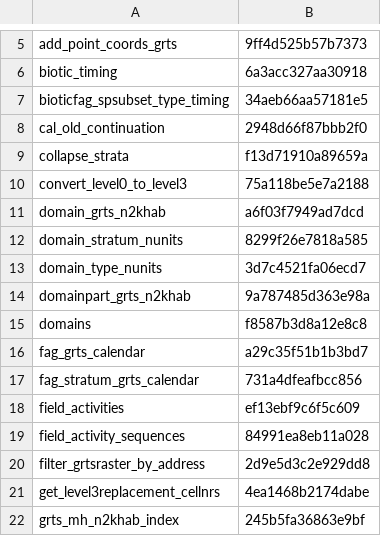
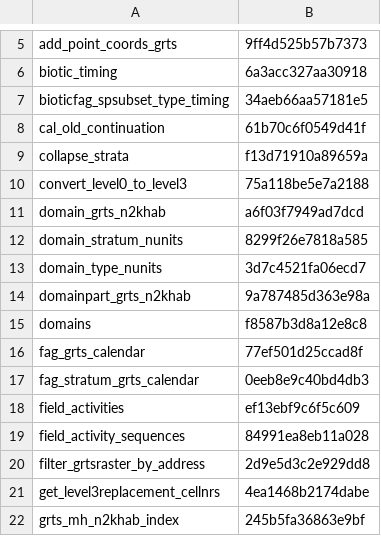
Before and after one commit to inbo/n2khab-mne-designs, a CSV file: 100_design_common/010_revisitplan/data/text/results/object_checksums.csv, drawn as a sheet; only a part is shown, gaps mark what is left out.

Commit message:
REP: update obj checksums wrt limiting cal_old (118f9b3b)

```diff
--- a/100_design_common/010_revisitplan/data/text/results/object_checksums.csv
+++ b/100_design_common/010_revisitplan/data/text/results/object_checksums.csv
@@ -7,3 +7,3 @@ biotic_timing,6a3acc327aa30918
 bioticfag_spsubset_type_timing,34aeb66aa57181e5
-cal_old_continuation,2948d66f87bbb2f0
+cal_old_continuation,61b70c6f0549d41f
 collapse_strata,f13d71910a89659a
@@ -15,4 +15,4 @@ domainpart_grts_n2khab,9a787485d363e98a
 domains,f8587b3d8a12e8c8
-fag_grts_calendar,a29c35f51b1b3bd7
-fag_stratum_grts_calendar,731a4dfeafbcc856
+fag_grts_calendar,77ef501d25ccad8f
+fag_stratum_grts_calendar,0eeb8e9c40bd4db3
 field_activities,ef13ebf9c6f5c609
```
